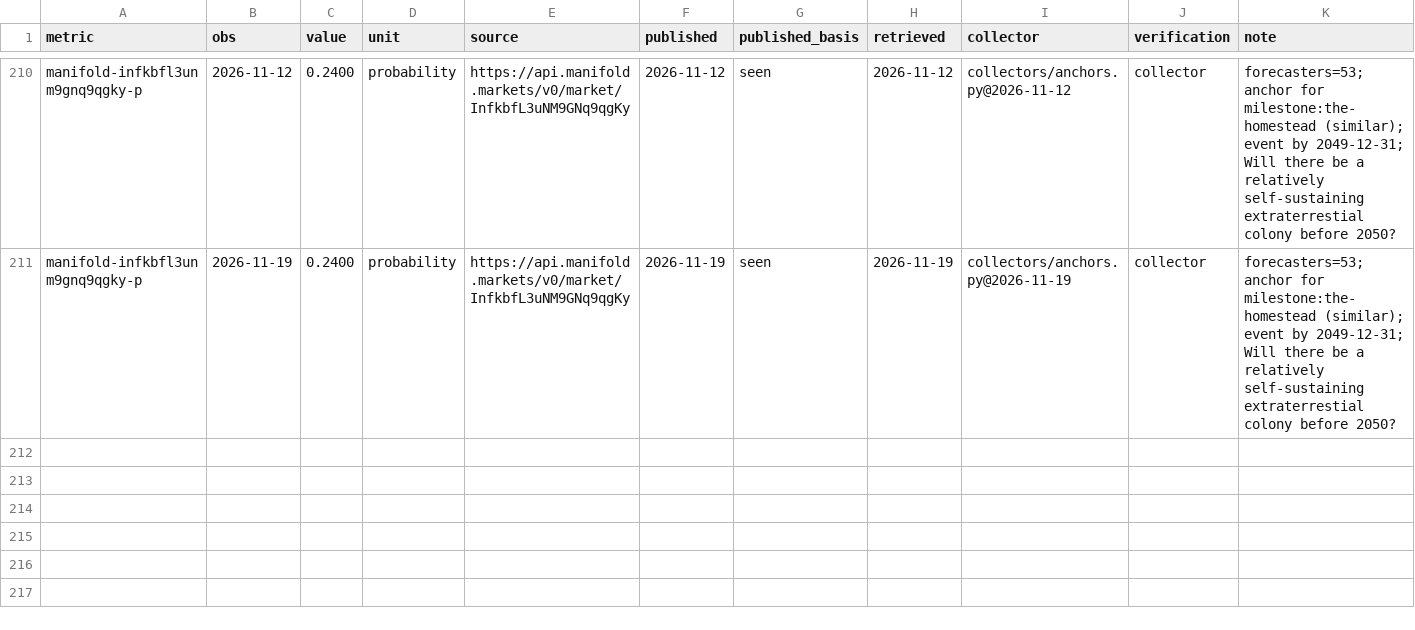
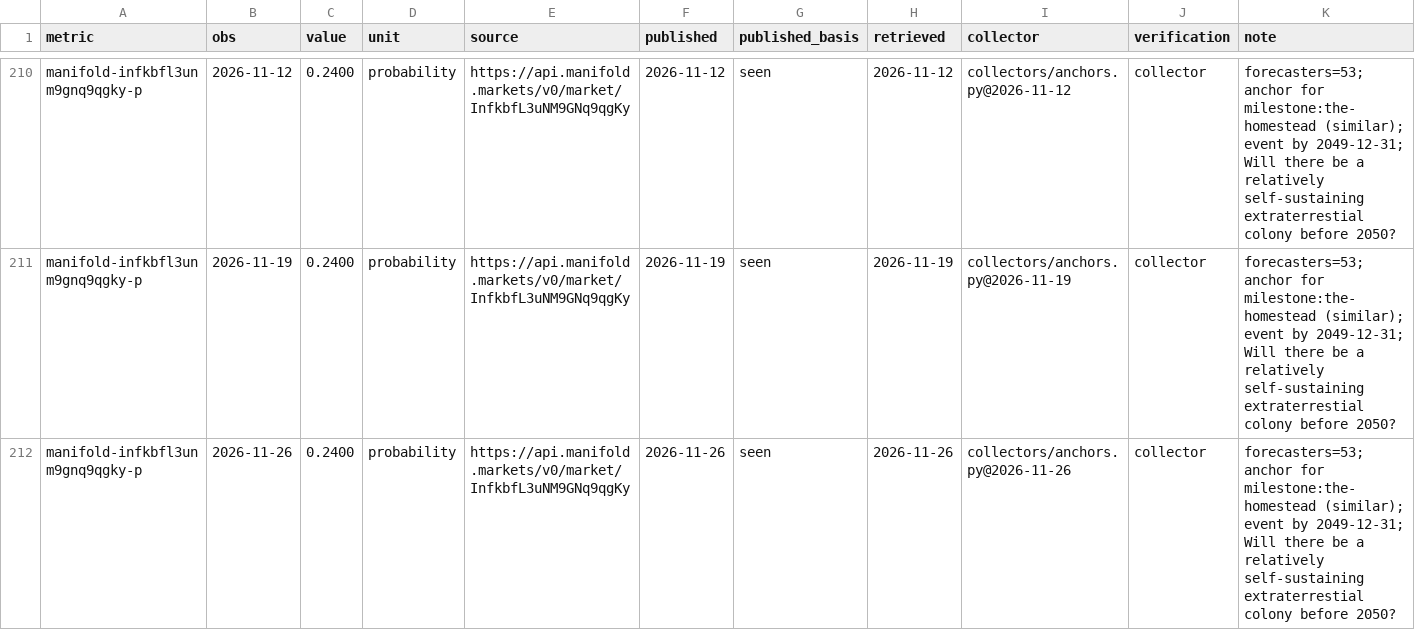
Before and after one commit to pasky/grand-endeavors-data, a CSV file: ledger/observations/rockets.csv, drawn as a sheet; only a part is shown, gaps mark what is left out; the diff names each change by its address in the sheet, - before the commit and + after, or states it on an @@ line.

Commit message:
collect rockets (2026-11-26)

```diff
--- a/ledger/observations/rockets.csv
+++ b/ledger/observations/rockets.csv
+row 212: manifold-infkbfl3unm9gnq9qgky-p | 2026-11-26 | 0.2400 | probability | https://api.manifold.markets/v0/market/InfkbfL3uNM9GNq9qgKy | 2026-11-26 | seen | 2026-11-26 | collectors/anchors.py@2026-11-26 | collector | forecasters=53; anchor for milestone:the-homestead (similar); event by 2049-12-31; Will there be a relatively self-sustaining extraterrestial colony before 2050?
```
